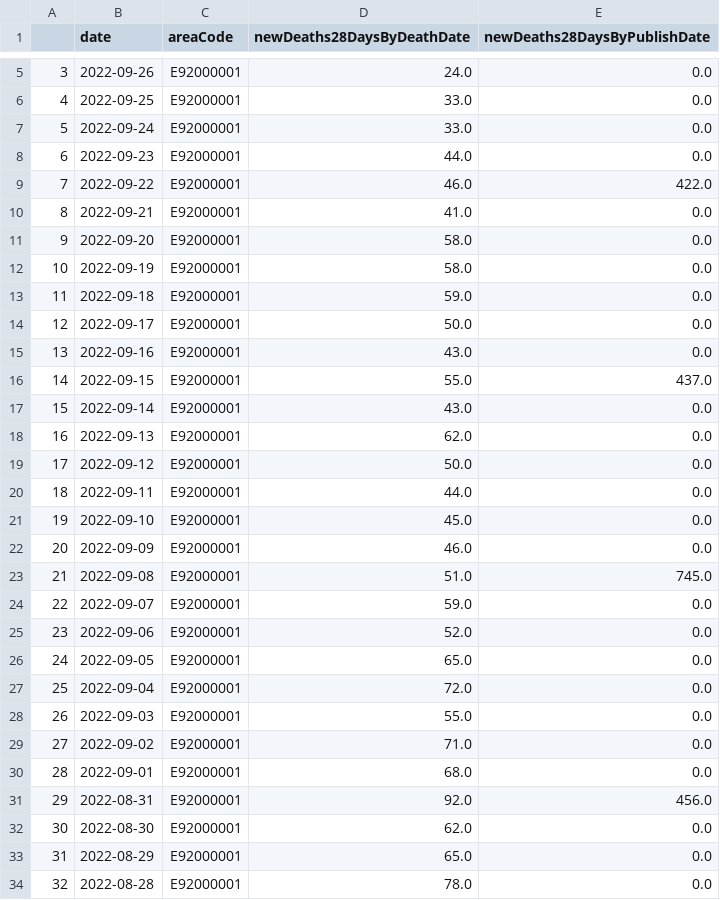
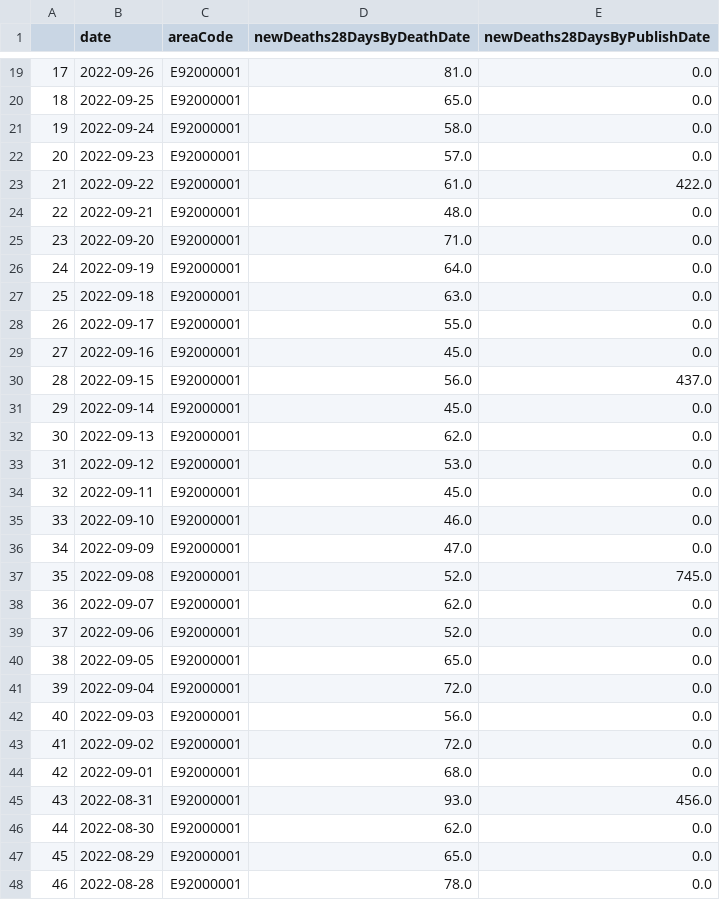
Before and after one commit to KCGallagher/periodic-sampling, a CSV file: stan_inference/uk_data_inference/input_data.csv, drawn as a sheet; only a part is shown, gaps mark what is left out; addresses are those after the commit; the diff covers the shown part only; the diff names each change by its address in the sheet, - before the commit and + after, or states it on an @@ line.

```diff
--- a/stan_inference/uk_data_inference/input_data.csv
+++ b/stan_inference/uk_data_inference/input_data.csv
@@ column A renumbered from row 16 down @@
-D19 (newDeaths28DaysByDeathDate): 24.0
+D19 (newDeaths28DaysByDeathDate): 81.0
-D20 (newDeaths28DaysByDeathDate): 33.0
+D20 (newDeaths28DaysByDeathDate): 65.0
-D21 (newDeaths28DaysByDeathDate): 33.0
+D21 (newDeaths28DaysByDeathDate): 58.0
-D22 (newDeaths28DaysByDeathDate): 44.0
+D22 (newDeaths28DaysByDeathDate): 57.0
-D23 (newDeaths28DaysByDeathDate): 46.0
+D23 (newDeaths28DaysByDeathDate): 61.0
-D24 (newDeaths28DaysByDeathDate): 41.0
+D24 (newDeaths28DaysByDeathDate): 48.0
-D25 (newDeaths28DaysByDeathDate): 58.0
+D25 (newDeaths28DaysByDeathDate): 71.0
-D26 (newDeaths28DaysByDeathDate): 58.0
+D26 (newDeaths28DaysByDeathDate): 64.0
-D27 (newDeaths28DaysByDeathDate): 59.0
+D27 (newDeaths28DaysByDeathDate): 63.0
-D28 (newDeaths28DaysByDeathDate): 50.0
+D28 (newDeaths28DaysByDeathDate): 55.0
-D29 (newDeaths28DaysByDeathDate): 43.0
+D29 (newDeaths28DaysByDeathDate): 45.0
-D30 (newDeaths28DaysByDeathDate): 55.0
+D30 (newDeaths28DaysByDeathDate): 56.0
-D31 (newDeaths28DaysByDeathDate): 43.0
+D31 (newDeaths28DaysByDeathDate): 45.0
-D33 (newDeaths28DaysByDeathDate): 50.0
+D33 (newDeaths28DaysByDeathDate): 53.0
-D34 (newDeaths28DaysByDeathDate): 44.0
+D34 (newDeaths28DaysByDeathDate): 45.0
-D35 (newDeaths28DaysByDeathDate): 45.0
+D35 (newDeaths28DaysByDeathDate): 46.0
-D36 (newDeaths28DaysByDeathDate): 46.0
+D36 (newDeaths28DaysByDeathDate): 47.0
-D37 (newDeaths28DaysByDeathDate): 51.0
+D37 (newDeaths28DaysByDeathDate): 52.0
-D38 (newDeaths28DaysByDeathDate): 59.0
+D38 (newDeaths28DaysByDeathDate): 62.0
-D42 (newDeaths28DaysByDeathDate): 55.0
+D42 (newDeaths28DaysByDeathDate): 56.0
-D43 (newDeaths28DaysByDeathDate): 71.0
+D43 (newDeaths28DaysByDeathDate): 72.0
-D45 (newDeaths28DaysByDeathDate): 92.0
+D45 (newDeaths28DaysByDeathDate): 93.0
```
Also changed, not shown: 14 added rows and 23 edited cells elsewhere in this file, stan_inference/uk_data_inference/stan_inference_ttd_UK_newDeaths28DaysByPublishDate_It_5_chains_1.csv, 2 other files.
